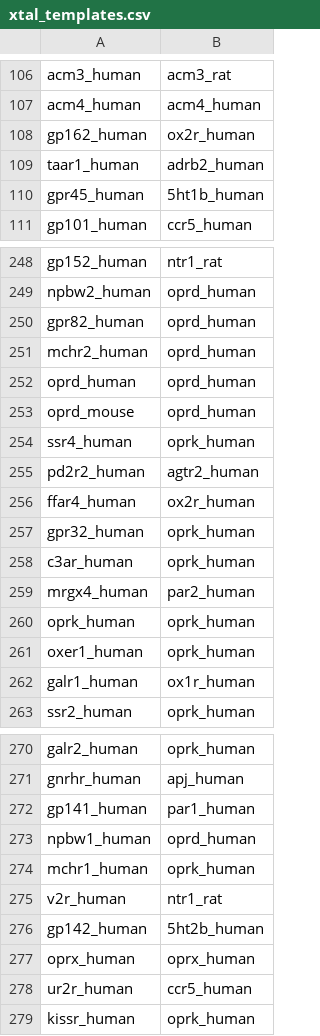
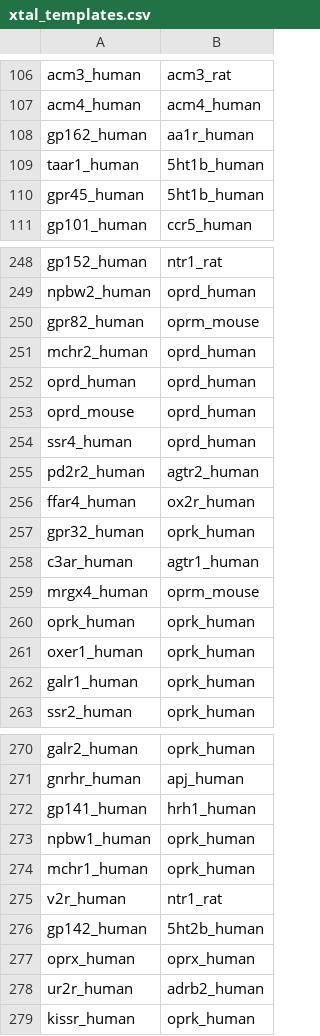
Before and after one commit to protwis/gpcrdb_data, a CSV file: structure_data/annotation/xtal_templates.csv, drawn as a sheet; only a part is shown, gaps mark what is left out; the diff covers the shown part only.

```diff
--- a/structure_data/annotation/xtal_templates.csv
+++ b/structure_data/annotation/xtal_templates.csv
@@ -107,4 +107,4 @@ acm3_human,acm3_rat
 acm4_human,acm4_human
-gp162_human,ox2r_human
-taar1_human,adrb2_human
+gp162_human,aa1r_human
+taar1_human,5ht1b_human
 gpr45_human,5ht1b_human
@@ -249,3 +249,3 @@ gp152_human,ntr1_rat
 npbw2_human,oprd_human
-gpr82_human,oprd_human
+gpr82_human,oprm_mouse
 mchr2_human,oprd_human
@@ -253,3 +253,3 @@ oprd_human,oprd_human
 oprd_mouse,oprd_human
-ssr4_human,oprk_human
+ssr4_human,oprd_human
 pd2r2_human,agtr2_human
@@ -257,7 +257,7 @@ ffar4_human,ox2r_human
 gpr32_human,oprk_human
-c3ar_human,oprk_human
-mrgx4_human,par2_human
+c3ar_human,agtr1_human
+mrgx4_human,oprm_mouse
 oprk_human,oprk_human
 oxer1_human,oprk_human
-galr1_human,ox1r_human
+galr1_human,oprk_human
 ssr2_human,oprk_human
@@ -271,4 +271,4 @@ galr2_human,oprk_human
 gnrhr_human,apj_human
-gp141_human,par1_human
-npbw1_human,oprd_human
+gp141_human,hrh1_human
+npbw1_human,oprk_human
 mchr1_human,oprk_human
@@ -277,3 +277,3 @@ gp142_human,5ht2b_human
 oprx_human,oprx_human
-ur2r_human,ccr5_human
+ur2r_human,adrb2_human
 kissr_human,oprk_human
```
Also changed, not shown: 1 added row and 37 edited cells elsewhere in this file, 46 other files.
